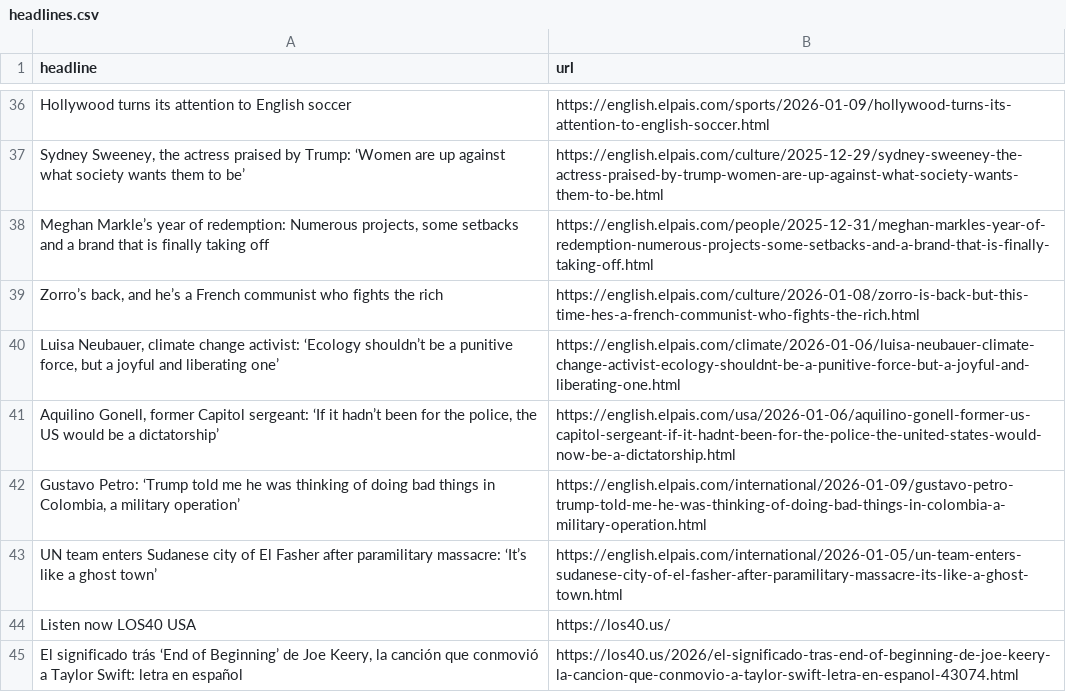
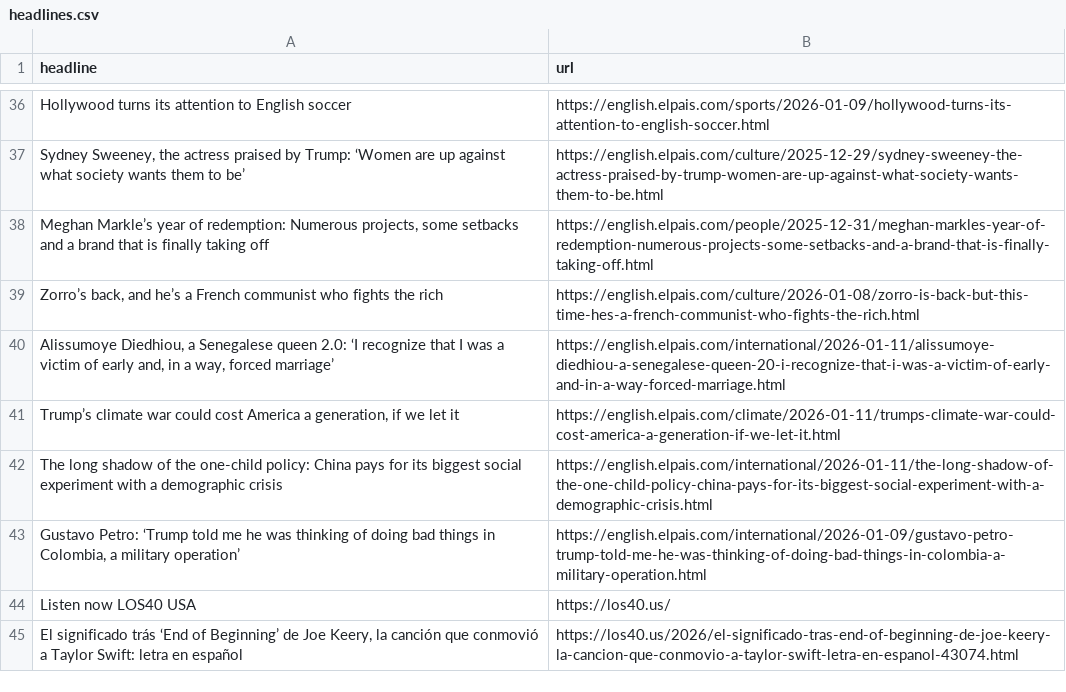
Before and after one commit to ElisabethLind/el_Pais_autoscraper, a CSV file: headlines.csv, drawn as a sheet; only a part is shown, gaps mark what is left out; the diff covers the shown part only.

```diff
--- a/headlines.csv
+++ b/headlines.csv
@@ -40,6 +40,6 @@ Hollywood turns its attention to English soccer,https://english.elpais.com/sport
 ",https://english.elpais.com/culture/2026-01-08/zorro-is-back-but-this-time-hes-a-french-communist-who-fights-the-rich.html
-"Luisa Neubauer, climate change activist: ‘Ecology shouldn’t be a punitive force, but a joyful and liberating one’",https://english.elpais.com/climate/2026-01-06/luisa-neubauer-climate-change-activist-ecology-shouldnt-be-a-punitive-force-but-a-joyful-and-liberating-one.html
-"Aquilino Gonell, former Capitol sergeant: ‘If it hadn’t been for the police, the US would be a dictatorship’",https://english.elpais.com/usa/2026-01-06/aquilino-gonell-former-us-capitol-sergeant-if-it-hadnt-been-for-the-police-the-united-states-would-now-be-a-dictatorship.html
+"Alissumoye Diedhiou, a Senegalese queen 2.0: ‘I recognize that I was a victim of early and, in a way, forced marriage’",https://english.elpais.com/international/2026-01-11/alissumoye-diedhiou-a-senegalese-queen-20-i-recognize-that-i-was-a-victim-of-early-and-in-a-way-forced-marriage.html
+"Trump’s climate war could cost America a generation, if we let it",https://english.elpais.com/climate/2026-01-11/trumps-climate-war-could-cost-america-a-generation-if-we-let-it.html
+The long shadow of the one-child policy: China pays for its biggest social experiment with a demographic crisis,https://english.elpais.com/international/2026-01-11/the-long-shadow-of-the-one-child-policy-china-pays-for-its-biggest-social-experiment-with-a-demographic-crisis.html
 "Gustavo Petro: ‘Trump told me he was thinking of doing bad things in Colombia, a military operation’",https://english.elpais.com/international/2026-01-09/gustavo-petro-trump-told-me-he-was-thinking-of-doing-bad-things-in-colombia-a-military-operation.html
-UN team enters Sudanese city of El Fasher after paramilitary massacre: ‘It’s like a ghost town’,https://english.elpais.com/international/2026-01-05/un-team-enters-sudanese-city-of-el-fasher-after-paramilitary-massacre-its-like-a-ghost-town.html
 Listen now LOS40 USA,https://los40.us/
```
Also changed, not shown: 14 added rows, 13 removed rows, 1 moved row and 3 edited cells elsewhere in this file.
